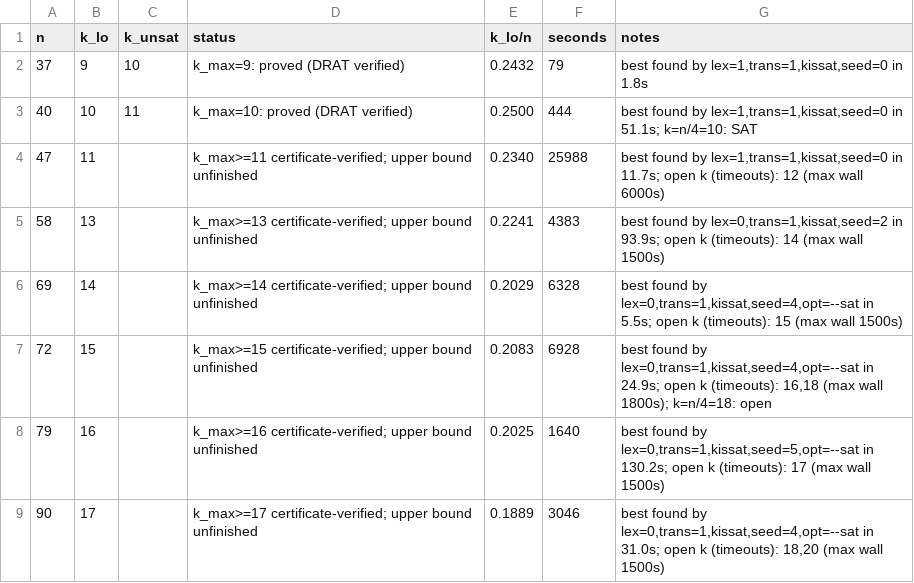
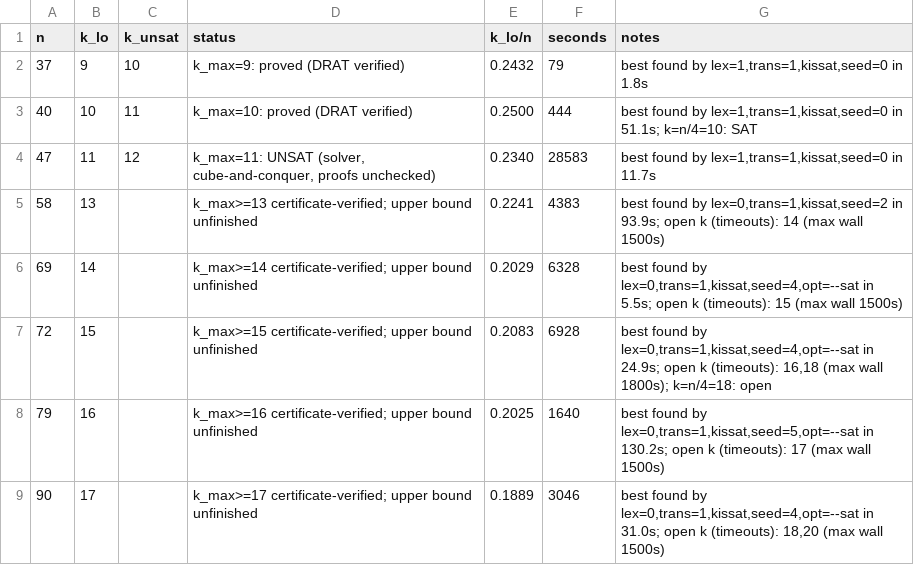
Before and after one commit to CuteSurtr/erdos-810-research, a TSV file: bruteforce/results/CYC/C0/table.tsv, drawn as a sheet.

Commit message:
CYC/C0: n=47 k=12 UNSAT by cube-and-conquer; REPORT.md

```diff
--- a/bruteforce/results/CYC/C0/table.tsv
+++ b/bruteforce/results/CYC/C0/table.tsv
@@ -3,3 +3,3 @@ n	k_lo	k_unsat	status	k_lo/n	seconds	notes
 40	10	11	k_max=10: proved (DRAT verified)	0.2500	444	best found by lex=1,trans=1,kissat,seed=0 in 51.1s; k=n/4=10: SAT
-47	11		k_max>=11 certificate-verified; upper bound unfinished	0.2340	25988	best found by lex=1,trans=1,kissat,seed=0 in 11.7s; open k (timeouts): 12 (max wall 6000s)
+47	11	12	k_max=11: UNSAT (solver, cube-and-conquer, proofs unchecked)	0.2340	28583	best found by lex=1,trans=1,kissat,seed=0 in 11.7s
 58	13		k_max>=13 certificate-verified; upper bound unfinished	0.2241	4383	best found by lex=0,trans=1,kissat,seed=2 in 93.9s; open k (timeouts): 14 (max wall 1500s)
```
Also changed, not shown: 5 other files.
